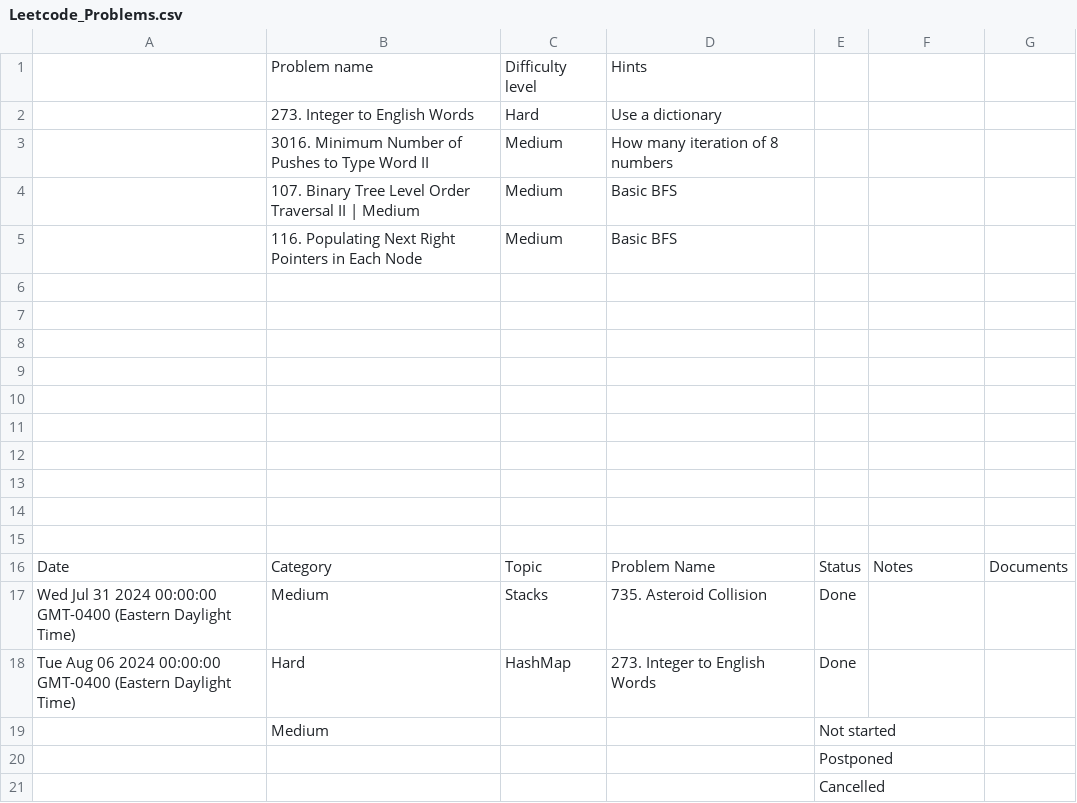
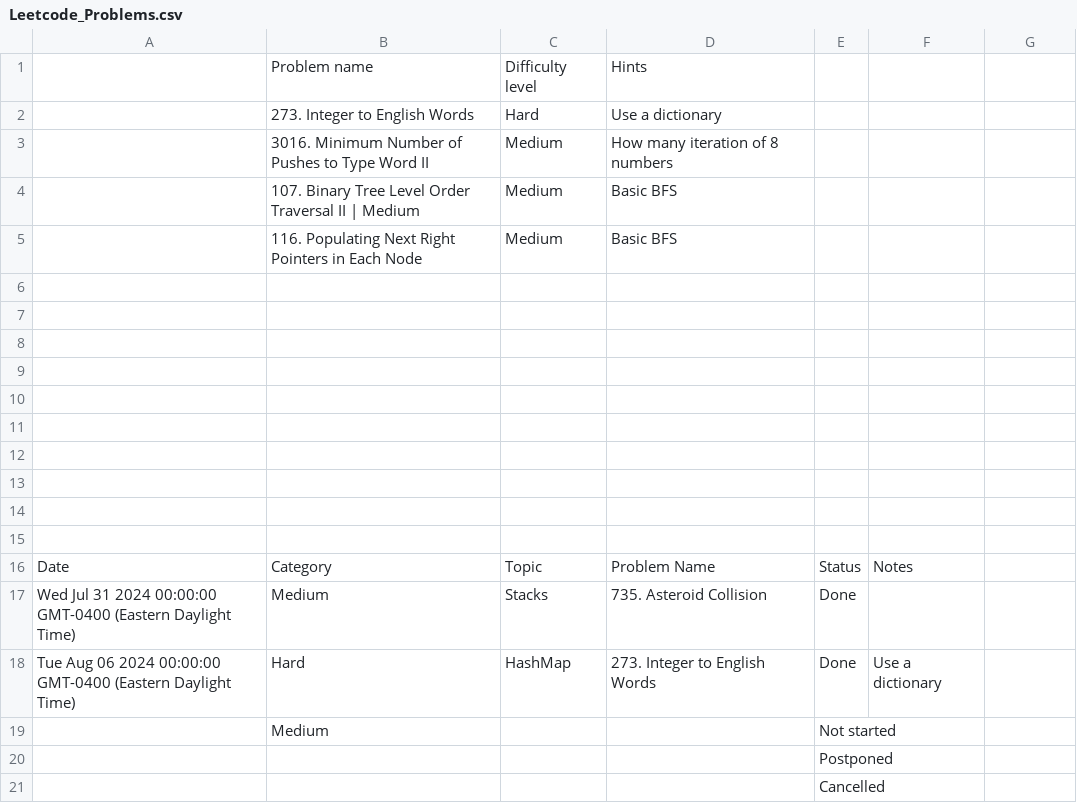
Before and after one commit to kamranbadirov/LeetCode, a CSV file: Leetcode_Problems.csv, drawn as a sheet; the diff names each change by its address in the sheet, - before the commit and + after, or states it on an @@ line.

Commit message:
Auto-sync from Google Sheets

```diff
--- a/Leetcode_Problems.csv
+++ b/Leetcode_Problems.csv
-G16: Documents
+G16: (empty)
-F18: (empty)
+F18: Use a dictionary
```
